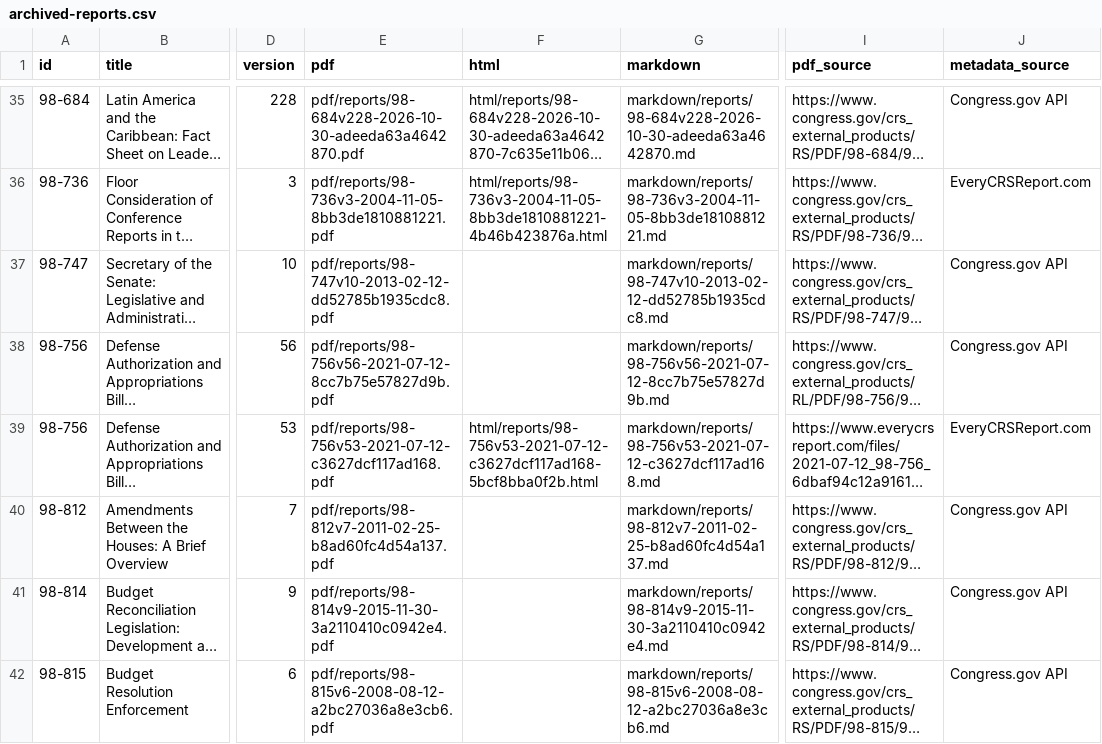
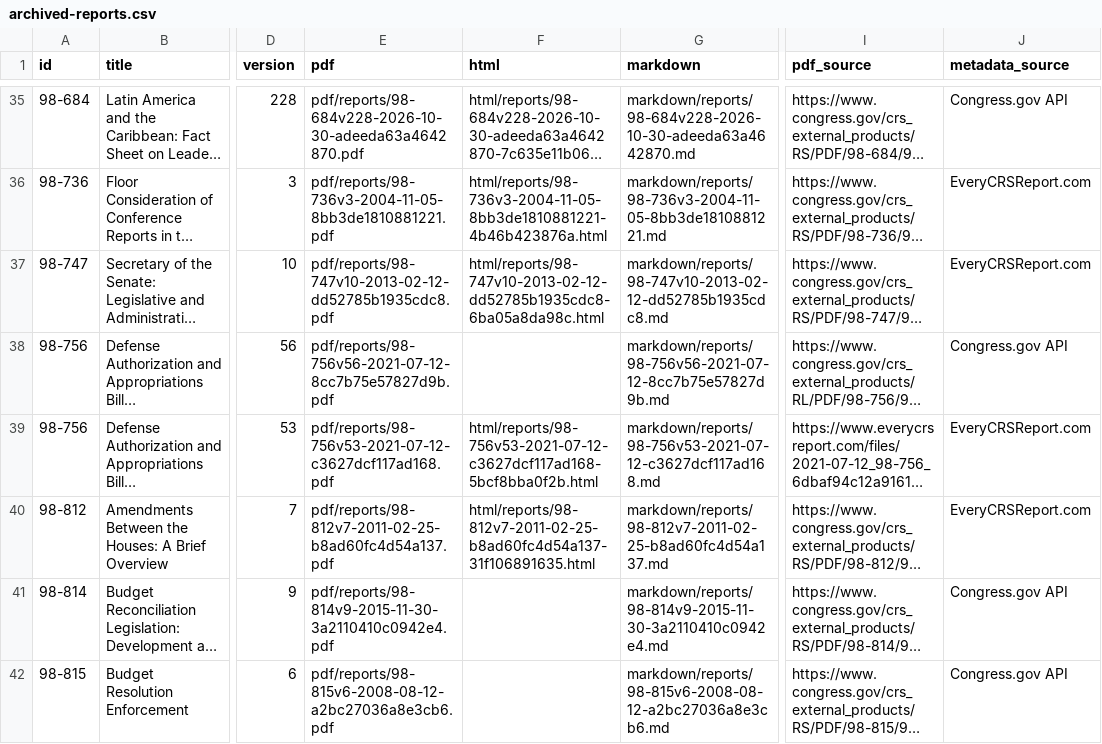
Before and after one commit to krischen-77/crs-reports, a CSV file: data/archived-reports.csv, drawn as a sheet; only a part is shown, gaps mark what is left out; long unchanged cells end in …; the diff names each change by its address in the sheet, - before the commit and + after, or states it on an @@ line.

```diff
--- a/data/archived-reports.csv
+++ b/data/archived-reports.csv
-F37 (html): (empty)
+F37 (html): html/reports/98-747v10-2013-02-12-dd52785b1935cdc8-6ba05a8da98c.html
-J37 (metadata_source): Congress.gov API
+J37 (metadata_source): EveryCRSReport.com
-F40 (html): (empty)
+F40 (html): html/reports/98-812v7-2011-02-25-b8ad60fc4d54a137-31f106891635.html
-J40 (metadata_source): Congress.gov API
+J40 (metadata_source): EveryCRSReport.com
```
Also changed, not shown: 9 other files.
